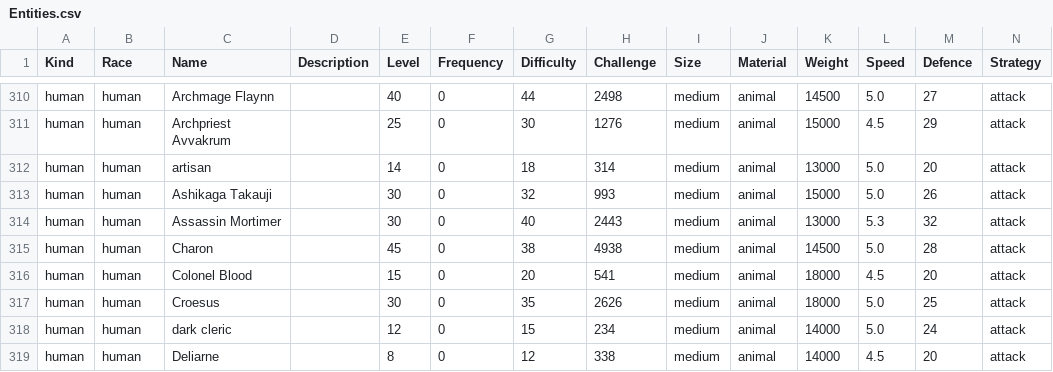
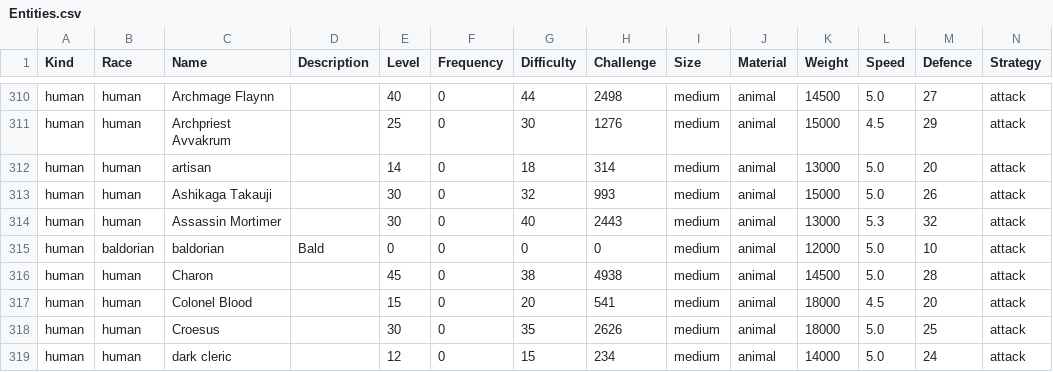
Before and after one commit to zeonBPM/pathos-official-fork, a CSV file: Assets/Entities.csv, drawn as a sheet; only a part is shown, gaps mark what is left out; the shorter side is filled out with more unchanged rows; rows hold the shown columns only; the diff names each change by its address in the sheet, - before the commit and + after, or states it on an @@ line.

Commit message:
bald ones added

```diff
--- a/Assets/Entities.csv
+++ b/Assets/Entities.csv
+row 315: human | baldorian | baldorian | Bald | 0 | 0 | 0 | 0 | medium | animal | 12000 | 5.0 | 10 | attack
```
Also changed, not shown: 30 other files.
